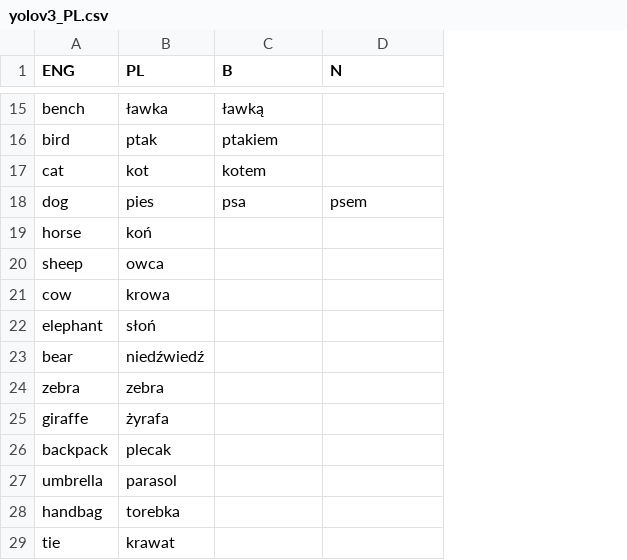
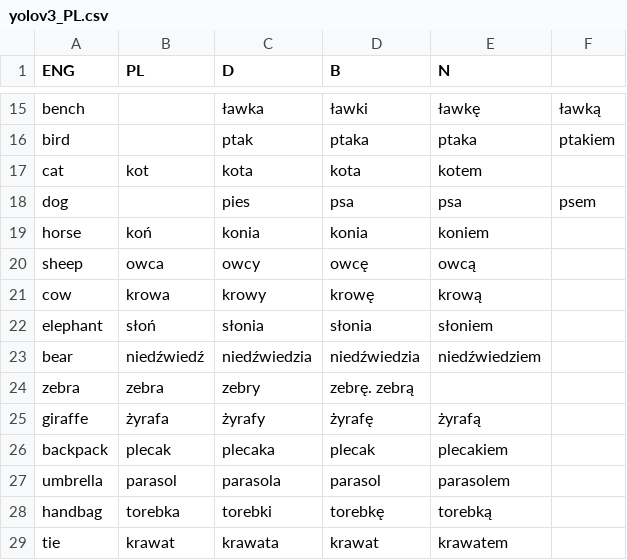
Before and after one commit to epsonik/FuzzyDescV2, a CSV file: yolov3_PL.csv, drawn as a sheet; only a part is shown, gaps mark what is left out; addresses are those after the commit; the diff covers the shown part only; the diff names each change by its address in the sheet, - before the commit and + after, or states it on an @@ line.

```diff
--- a/yolov3_PL.csv
+++ b/yolov3_PL.csv
+column C (D), rows 15-29: ławka | ptak | kota | pies | konia | owcy | krowy | słonia | niedźwiedzia | zebry | żyrafy | plecaka | parasola | torebki | krawata
+column F, rows 15-18: ławką | ptakiem |  | psem
-B15 (PL): ławka
+B15 (PL): (empty)
-D15 (B): ławką
+D15 (B): ławki
-E15 (N): (empty)
+E15 (N): ławkę
-B16 (PL): ptak
+B16 (PL): (empty)
-D16 (B): ptakiem
+D16 (B): ptaka
-E16 (N): (empty)
+E16 (N): ptaka
-D17 (B): kotem
+D17 (B): kota
-E17 (N): (empty)
+E17 (N): kotem
-B18 (PL): pies
+B18 (PL): (empty)
-E18 (N): psem
+E18 (N): psa
-D19 (B): (empty)
+D19 (B): konia
-E19 (N): (empty)
+E19 (N): koniem
-D20 (B): (empty)
+D20 (B): owcę
-E20 (N): (empty)
+E20 (N): owcą
-D21 (B): (empty)
+D21 (B): krowę
-E21 (N): (empty)
+E21 (N): krową
-D22 (B): (empty)
+D22 (B): słonia
-E22 (N): (empty)
+E22 (N): słoniem
-D23 (B): (empty)
+D23 (B): niedźwiedzia
-E23 (N): (empty)
+E23 (N): niedźwiedziem
-D24 (B): (empty)
+D24 (B): zebrę. zebrą
-D25 (B): (empty)
+D25 (B): żyrafę
-E25 (N): (empty)
+E25 (N): żyrafą
-D26 (B): (empty)
+D26 (B): plecak
-E26 (N): (empty)
+E26 (N): plecakiem
-D27 (B): (empty)
+D27 (B): parasol
-E27 (N): (empty)
+E27 (N): parasolem
-D28 (B): (empty)
+D28 (B): torebkę
-E28 (N): (empty)
+E28 (N): torebką
-D29 (B): (empty)
+D29 (B): krawat
-E29 (N): (empty)
+E29 (N): krawatem
```
Also changed, not shown: 1 added row, 1 removed row and 112 edited cells elsewhere in this file, 2 other files.
